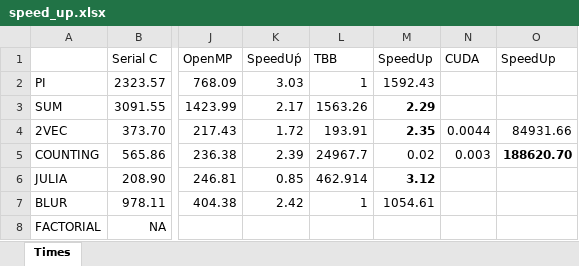
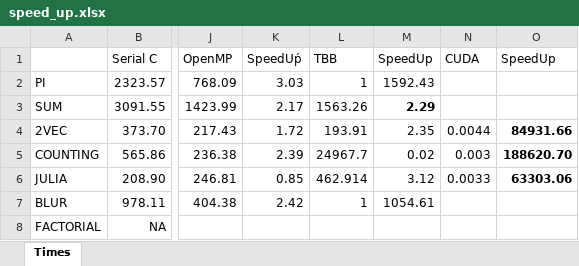
Before and after one commit to Manchas2k4/multiprocessors, an Excel workbook: speed_up.xlsx, sheet Times, drawn as a sheet; only a part is shown, gaps mark what is left out; values as stored, in another font and other column widths than the file's, no borders; the diff names each change by its address in the sheet, - before the commit and + after, or states it on an @@ line.

```diff
--- a/speed_up.xlsx (sheet Times)
+++ b/speed_up.xlsx (sheet Times)
-M4 bold: on
+M4 bold: off
-O4 bold: off
+O4 bold: on
-M6 bold: on
+M6 bold: off
-N6: (empty)
+N6: 0.0033
-O6: (empty)
+O6: 63303.06
```
Also changed, not shown: 13 other files.
